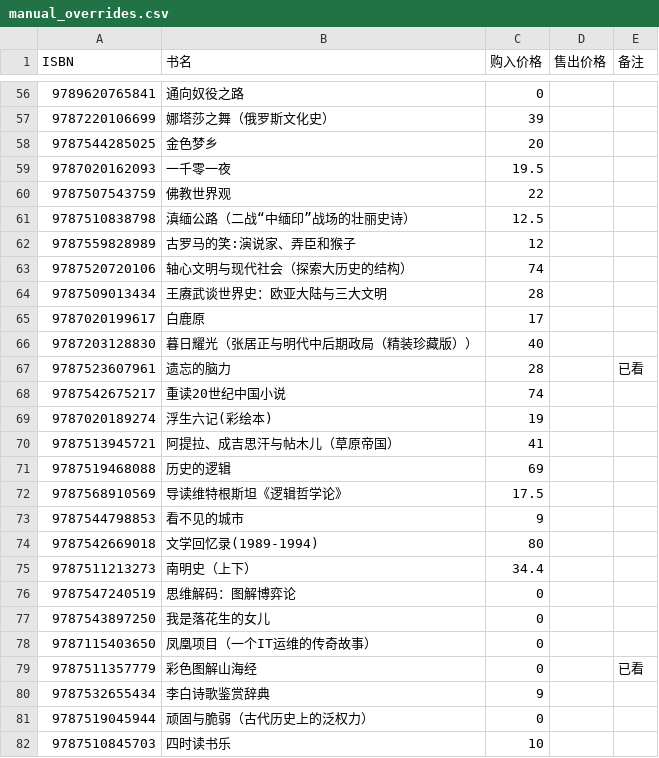
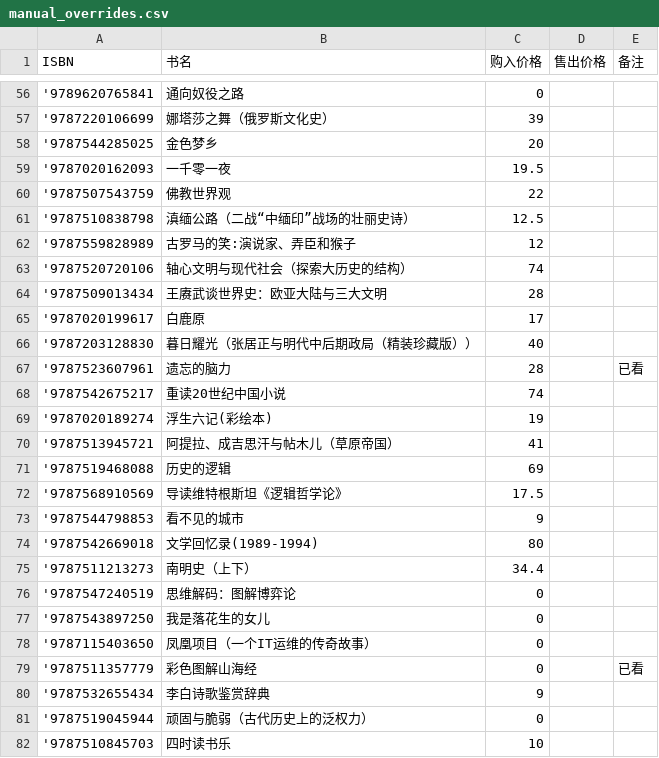
Before and after one commit to lipingxu/dzy_inventory, a CSV file: manual_overrides.csv, drawn as a sheet; only a part is shown, gaps mark what is left out; the diff covers the shown part only.

```diff
--- a/manual_overrides.csv
+++ b/manual_overrides.csv
@@ -56,27 +56,27 @@
-9789620765841,通向奴役之路,0,,
-9787220106699,娜塔莎之舞（俄罗斯文化史）,39,,
-9787544285025,金色梦乡,20,,
-9787020162093,一千零一夜,19.5,,
-9787507543759,佛教世界观,22,,
-9787510838798,滇缅公路（二战“中缅印”战场的壮丽史诗）,12.5,,
-9787559828989,古罗马的笑:演说家、弄臣和猴子,12,,
-9787520720106,轴心文明与现代社会（探索大历史的结构）,74,,
-9787509013434,王赓武谈世界史：欧亚大陆与三大文明,28,,
-9787020199617,白鹿原,17,,
-9787203128830,暮日耀光（张居正与明代中后期政局（精装珍藏版））,40,,
-9787523607961,遗忘的脑力,28,,已看
-9787542675217,重读20世纪中国小说,74,,
-9787020189274,浮生六记(彩绘本),19,,
-9787513945721,阿提拉、成吉思汗与帖木儿（草原帝国）,41,,
-9787519468088,历史的逻辑,69,,
-9787568910569,导读维特根斯坦《逻辑哲学论》,17.5,,
-9787544798853,看不见的城市,9,,
-9787542669018,文学回忆录(1989-1994),80,,
-9787511213273,南明史（上下）,34.4,,
-9787547240519,思维解码：图解博弈论,0,,
-9787543897250,我是落花生的女儿,0,,
-9787115403650,凤凰项目（一个IT运维的传奇故事）,0,,
-9787511357779,彩色图解山海经,0,,已看
-9787532655434,李白诗歌鉴赏辞典,9,,
-9787519045944,顽固与脆弱（古代历史上的泛权力）,0,,
-9787510845703,四时读书乐,10,,
+'9789620765841,通向奴役之路,0,,
+'9787220106699,娜塔莎之舞（俄罗斯文化史）,39,,
+'9787544285025,金色梦乡,20,,
+'9787020162093,一千零一夜,19.5,,
+'9787507543759,佛教世界观,22,,
+'9787510838798,滇缅公路（二战“中缅印”战场的壮丽史诗）,12.5,,
+'9787559828989,古罗马的笑:演说家、弄臣和猴子,12,,
+'9787520720106,轴心文明与现代社会（探索大历史的结构）,74,,
+'9787509013434,王赓武谈世界史：欧亚大陆与三大文明,28,,
+'9787020199617,白鹿原,17,,
+'9787203128830,暮日耀光（张居正与明代中后期政局（精装珍藏版））,40,,
+'9787523607961,遗忘的脑力,28,,已看
+'9787542675217,重读20世纪中国小说,74,,
+'9787020189274,浮生六记(彩绘本),19,,
+'9787513945721,阿提拉、成吉思汗与帖木儿（草原帝国）,41,,
+'9787519468088,历史的逻辑,69,,
+'9787568910569,导读维特根斯坦《逻辑哲学论》,17.5,,
+'9787544798853,看不见的城市,9,,
+'9787542669018,文学回忆录(1989-1994),80,,
+'9787511213273,南明史（上下）,34.4,,
+'9787547240519,思维解码：图解博弈论,0,,
+'9787543897250,我是落花生的女儿,0,,
+'9787115403650,凤凰项目（一个IT运维的传奇故事）,0,,
+'9787511357779,彩色图解山海经,0,,已看
+'9787532655434,李白诗歌鉴赏辞典,9,,
+'9787519045944,顽固与脆弱（古代历史上的泛权力）,0,,
+'9787510845703,四时读书乐,10,,
```
Also changed, not shown: 71 edited cells elsewhere in this file, 2 other files.
